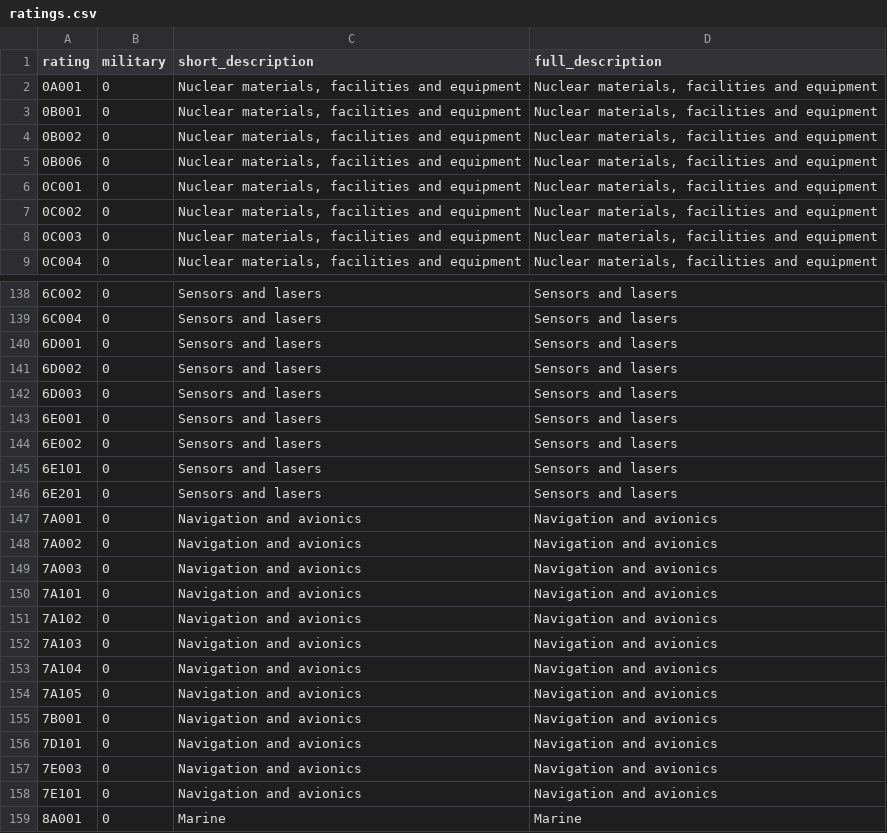
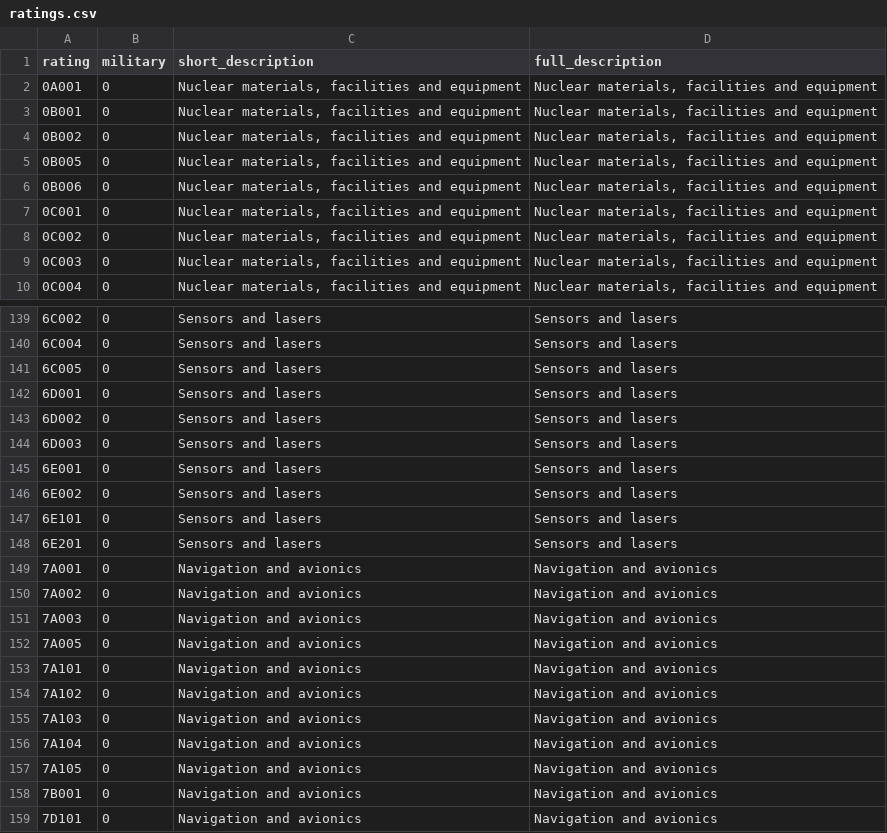
Before and after one commit to caatdata/uk-arms-export-data, a CSV file: ratings.csv, drawn as a sheet; only a part is shown, gaps mark what is left out; the shorter side is filled out with more unchanged rows.

```diff
--- a/ratings.csv
+++ b/ratings.csv
@@ -4,2 +4,3 @@ rating,military,short_description,full_description
 0B002,0,"Nuclear materials, facilities and equipment","Nuclear materials, facilities and equipment"
+0B005,0,"Nuclear materials, facilities and equipment","Nuclear materials, facilities and equipment"
 0B006,0,"Nuclear materials, facilities and equipment","Nuclear materials, facilities and equipment"
@@ -139,2 +140,3 @@ rating,military,short_description,full_description
 6C004,0,"Sensors and lasers","Sensors and lasers"
+6C005,0,"Sensors and lasers","Sensors and lasers"
 6D001,0,"Sensors and lasers","Sensors and lasers"
@@ -149,2 +151,3 @@ rating,military,short_description,full_description
 7A003,0,"Navigation and avionics","Navigation and avionics"
+7A005,0,"Navigation and avionics","Navigation and avionics"
 7A101,0,"Navigation and avionics","Navigation and avionics"
```
Also changed, not shown: sources.csv, 3 other files.
